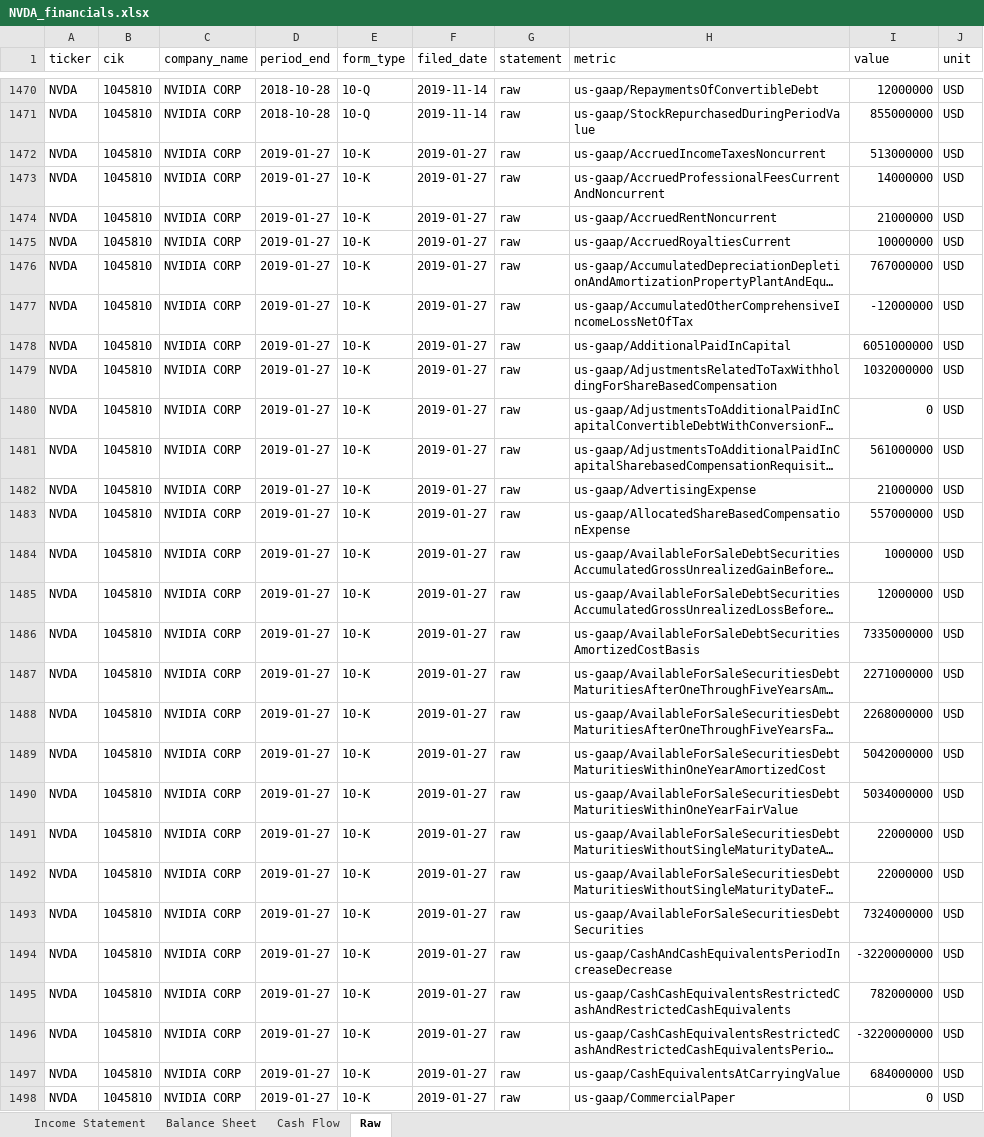
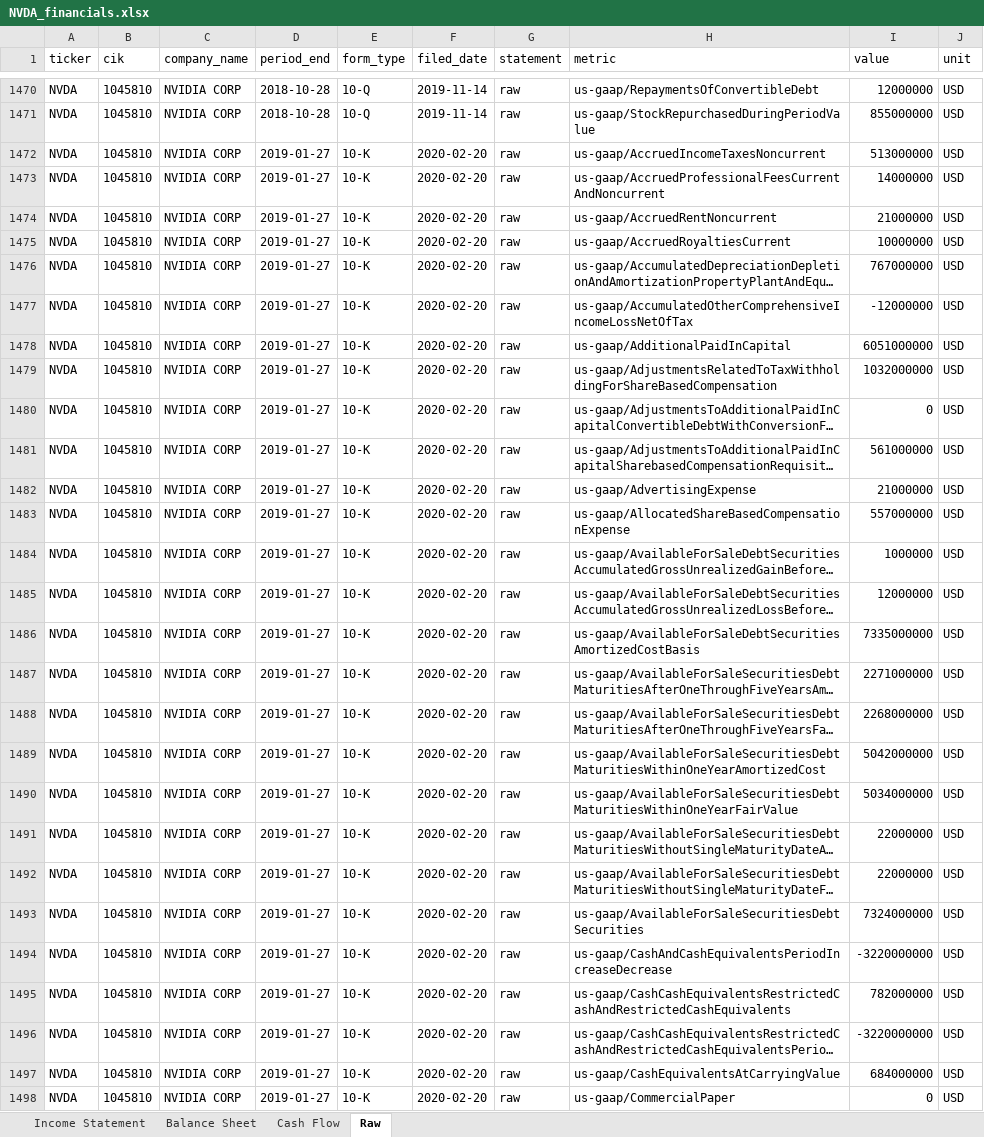
Before and after one commit to louellet-git/FinancialAnalysis, an Excel workbook: data/processed/NVDA_financials.xlsx, sheet Raw, drawn as a sheet; only a part is shown, gaps mark what is left out; long unchanged cells end in …; values as stored, in another font and other column widths than the file's, no borders; the diff covers the shown part only; the diff names each change by its address in the sheet, - before the commit and + after, or states it on an @@ line.

Commit message:
fix: indent cache JSON for readability; expand _populate_filed_dates to all revenue concepts

```diff
--- a/data/processed/NVDA_financials.xlsx (sheet Raw)
+++ b/data/processed/NVDA_financials.xlsx (sheet Raw)
-F1472:F1498 (filed_date): 2019-01-27
+F1472:F1498 (filed_date): 2020-02-20
```
Also changed, not shown: 136 edited cells elsewhere in this sheet, sheet Income Statement, sheet Balance Sheet, sheet Cash Flow, 2 other files.
